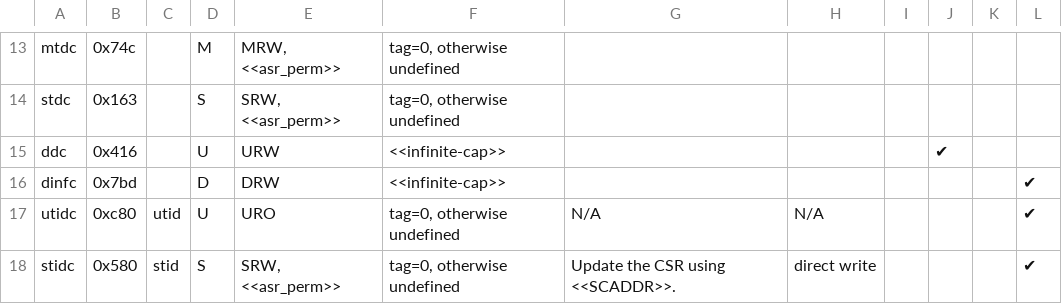
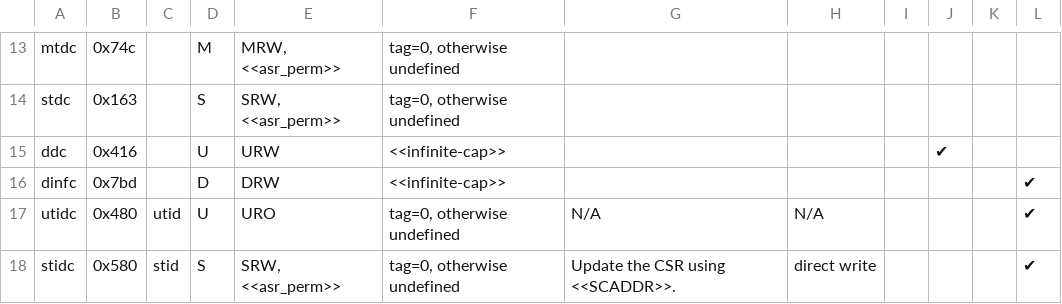
Before and after one commit to riscv/riscv-cheri, a CSV file: src/csv/CHERI_CSR.csv, drawn as a sheet; only a part is shown, gaps mark what is left out; the diff names each change by its address in the sheet, - before the commit and + after, or states it on an @@ line.

Commit message:
change utidc address to avoid conflict

```diff
--- a/src/csv/CHERI_CSR.csv
+++ b/src/csv/CHERI_CSR.csv
-B17: 0xc80
+B17: 0x480
```
